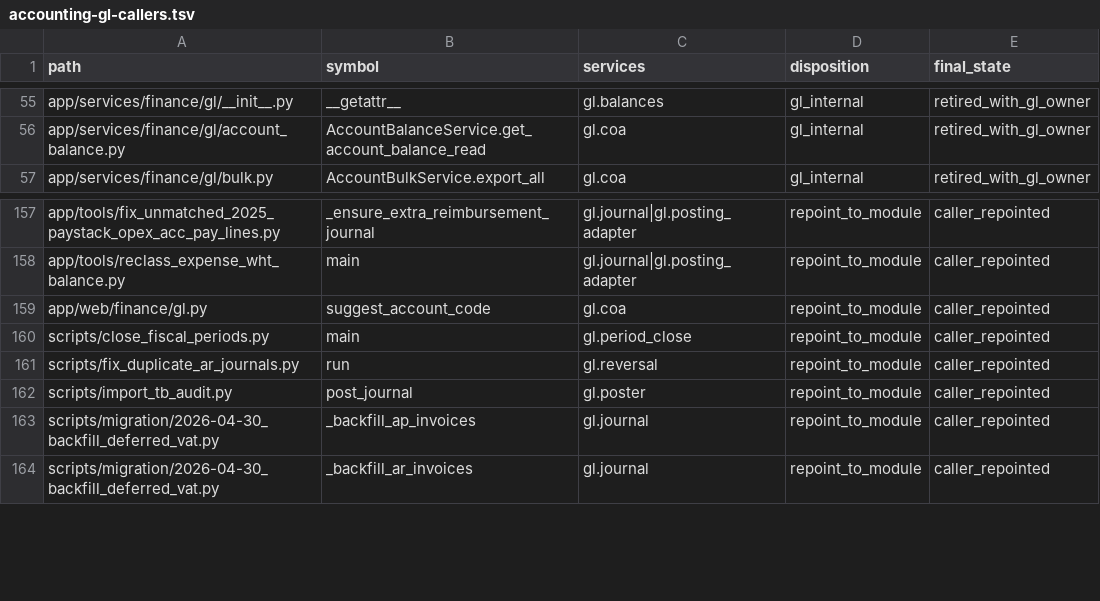
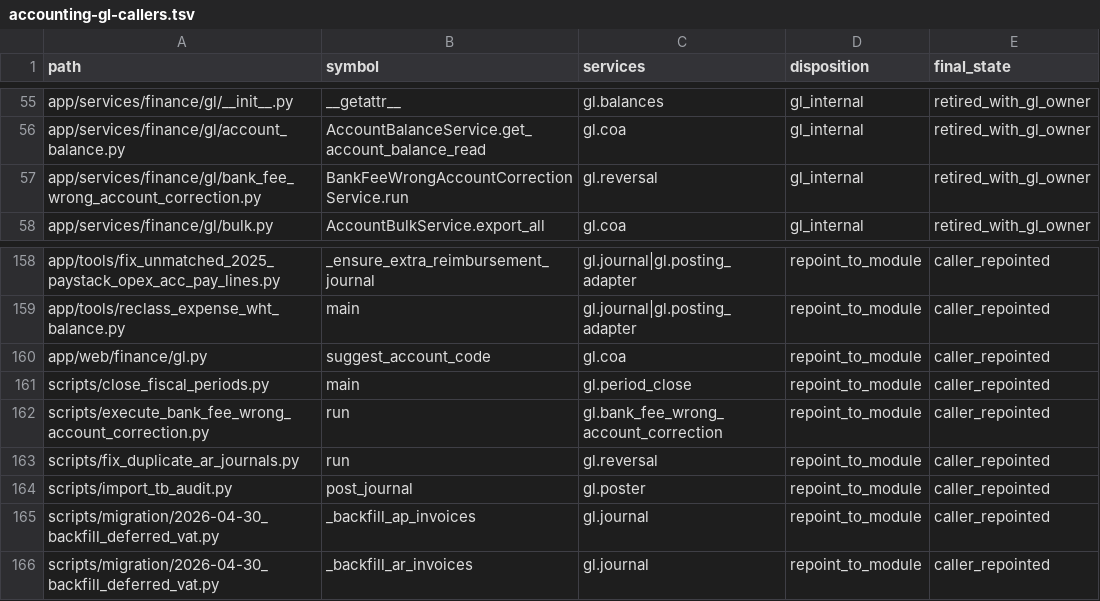
Before and after one commit to michaelayoade/dotmac_erp, a TSV file: docs/inventories/accounting-gl-callers.tsv, drawn as a sheet; only a part is shown, gaps mark what is left out; the diff names each change by its address in the sheet, - before the commit and + after, or states it on an @@ line.

Commit message:
fix(accounting): guard bank-fee correction execution

```diff
--- a/docs/inventories/accounting-gl-callers.tsv
+++ b/docs/inventories/accounting-gl-callers.tsv
+row 57: app/services/finance/gl/bank_fee_wrong_account_correction.py | BankFeeWrongAccountCorrectionService.run | gl.reversal | gl_internal | retired_with_gl_owner
+row 162: scripts/execute_bank_fee_wrong_account_correction.py | run | gl.bank_fee_wrong_account_correction | repoint_to_module | caller_repointed
```
Also changed, not shown: 13 other files.
